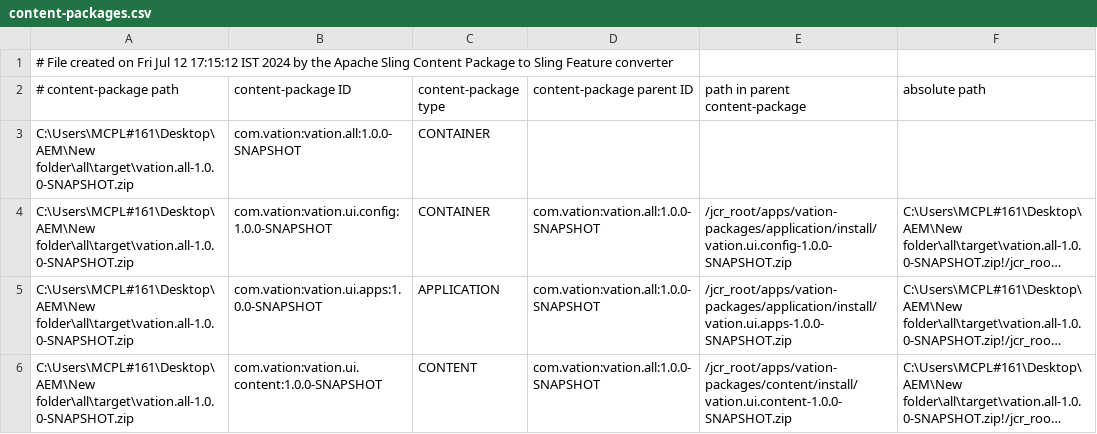
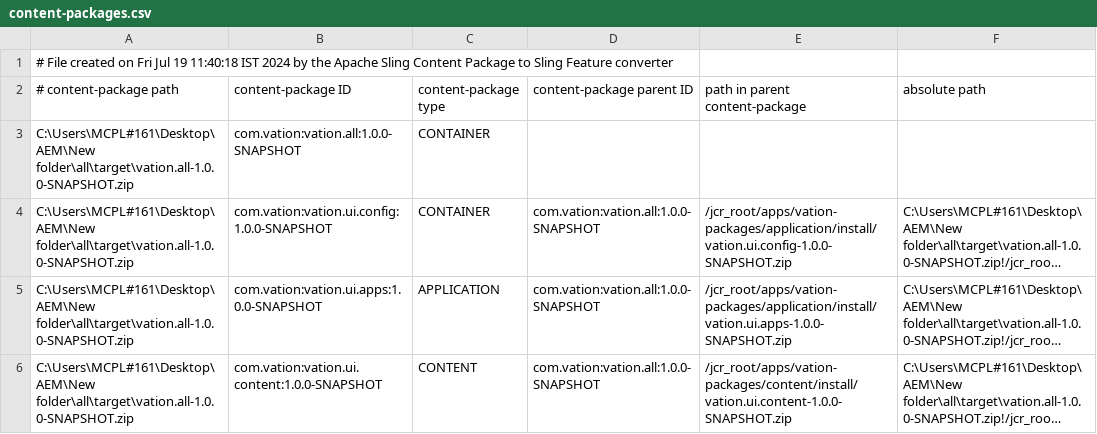
Before and after one commit to santhosh242/Vation, a CSV file: all/target/cp-conversion/fm.out/content-packages.csv, drawn as a sheet; long unchanged cells end in ….

```diff
--- a/all/target/cp-conversion/fm.out/content-packages.csv
+++ b/all/target/cp-conversion/fm.out/content-packages.csv
@@ -1,2 +1,2 @@
-# File created on Fri Jul 12 17:15:12 IST 2024 by the Apache Sling Content Package to Sling Feature converter
+# File created on Fri Jul 19 11:40:18 IST 2024 by the Apache Sling Content Package to Sling Feature converter
 # content-package path, content-package ID, content-package type, content-package parent ID, path in parent content-package, absolute path
```
Also changed, not shown: 57 other files.
